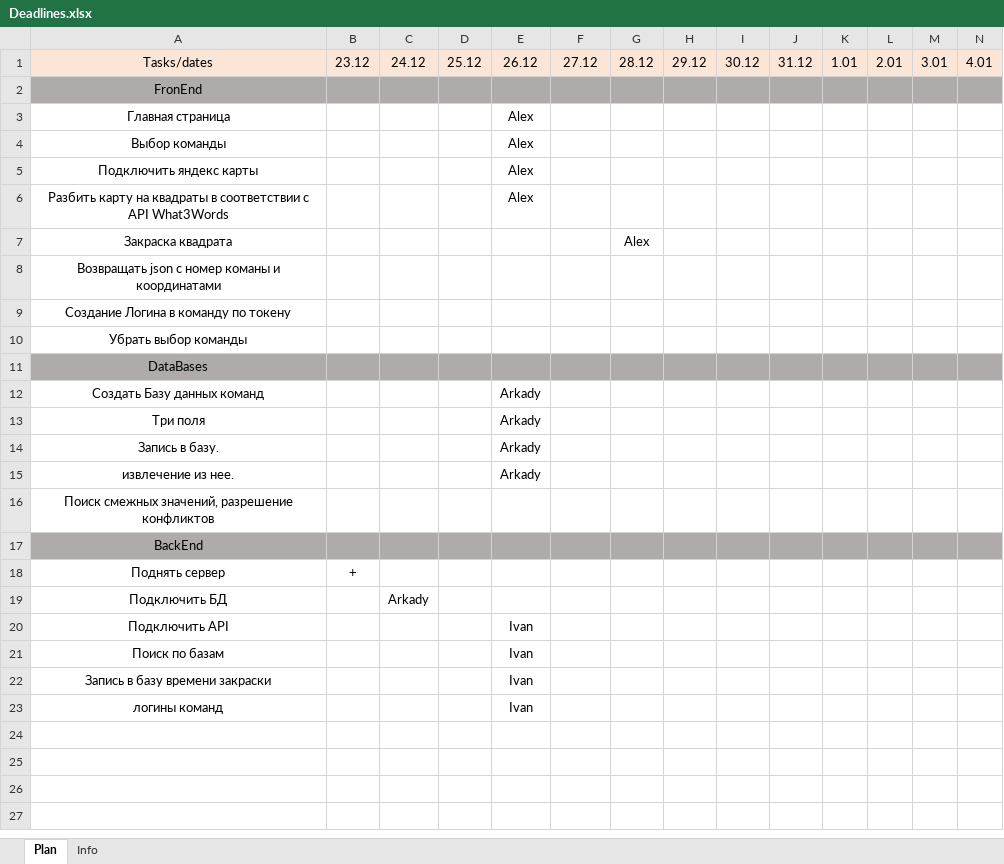
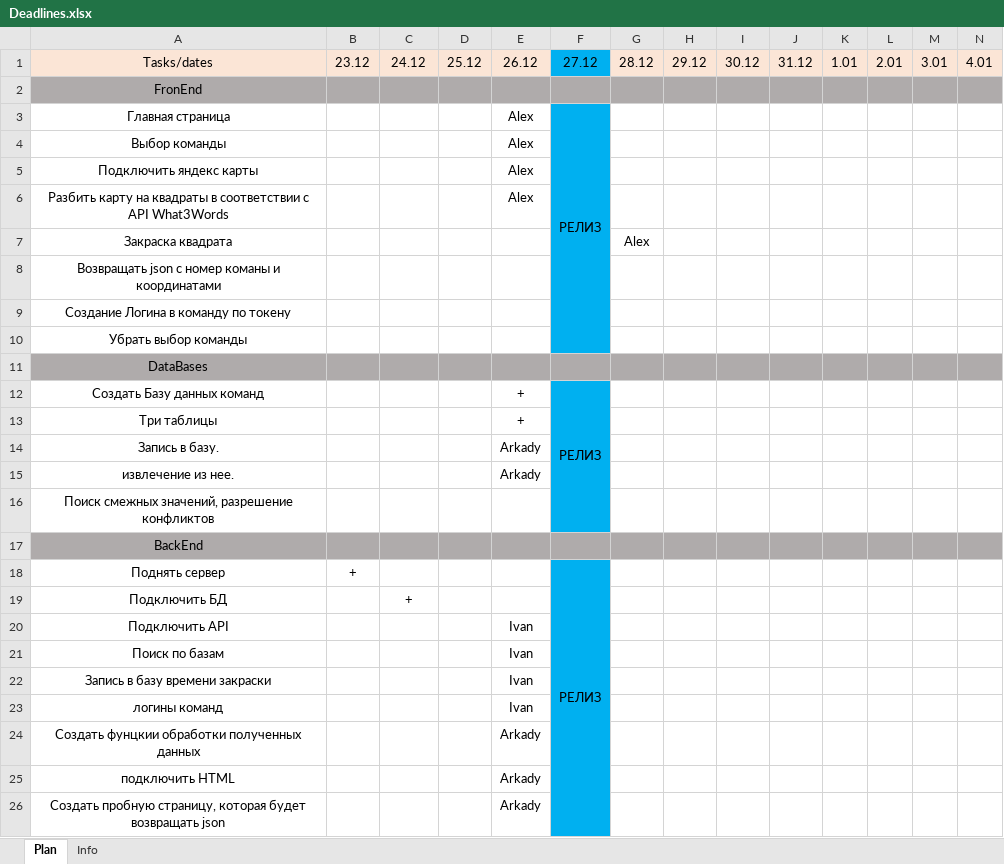
Before and after one commit to RHDV-romantic-edition/Geo_War, an Excel workbook: Deadlines.xlsx, sheet Plan, drawn as a sheet; only a part is shown; values as stored, in another font and other column widths than the file's, no borders; conditional formats not drawn; removed rows and columns are numbered as before the commit, all else as after; rows hold the shown columns only; the diff names each change by its address in the sheet, - before the commit and + after, or states it on an @@ line.

Commit message:
Ready Django Server With bases and simple HTML

```diff
--- a/Deadlines.xlsx (sheet Plan)
+++ b/Deadlines.xlsx (sheet Plan)
-F1 fill: #FBE5D6
+F1 fill: #00B0F0
-F3: (empty)
+F3: РЕЛИЗ
-F3:F10 fill: none
+F3:F10 fill: #00B0F0
+F3:F10 merged
-E12: Arkady
+E12: +
-F12: (empty)
+F12: РЕЛИЗ
-F12 fill: none
+F12 fill: #00B0F0
+F12:F16 merged
-row 13: Три поля |  |  |  | Arkady
+row 13: Три таблицы |  |  |  | +
-F14:F16 fill: none
+F14:F16 fill: #00B0F0
-F18: (empty)
+F18: РЕЛИЗ
-F18:F23 fill: none
+F18:F23 fill: #00B0F0
+F18:F26 merged
-C19: Arkady
+C19: +
+row 24: Создать фунцкии обработки полученных данных |  |  |  | Arkady
+row 25: подключить HTML |  |  |  | Arkady
+row 26: Создать пробную страницу, которая будет возвращать json |  |  |  | Arkady
```
Also changed, not shown: 8 other files.
